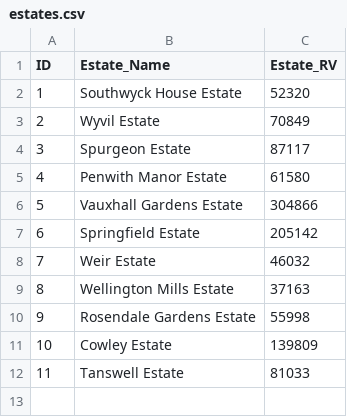
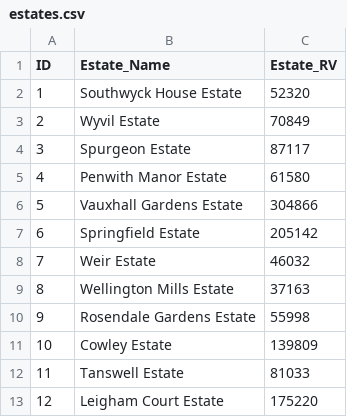
Before and after one commit to ajross/ServiceChargerator, a CSV file: public/estates.csv, drawn as a sheet; the diff names each change by its address in the sheet, - before the commit and + after, or states it on an @@ line.

```diff
--- a/public/estates.csv
+++ b/public/estates.csv
+row 13: 12 | Leigham Court Estate | 175220
```
Also changed, not shown: public/blocks.csv, public/charges.csv.
